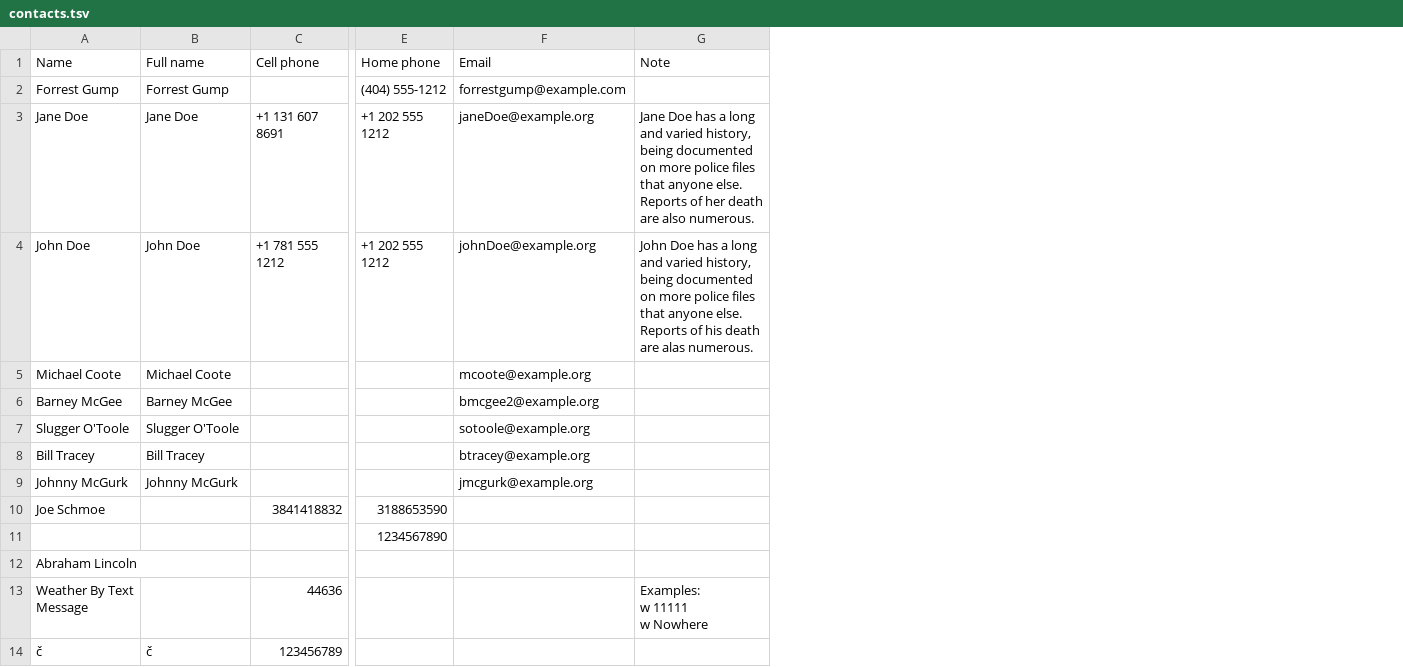
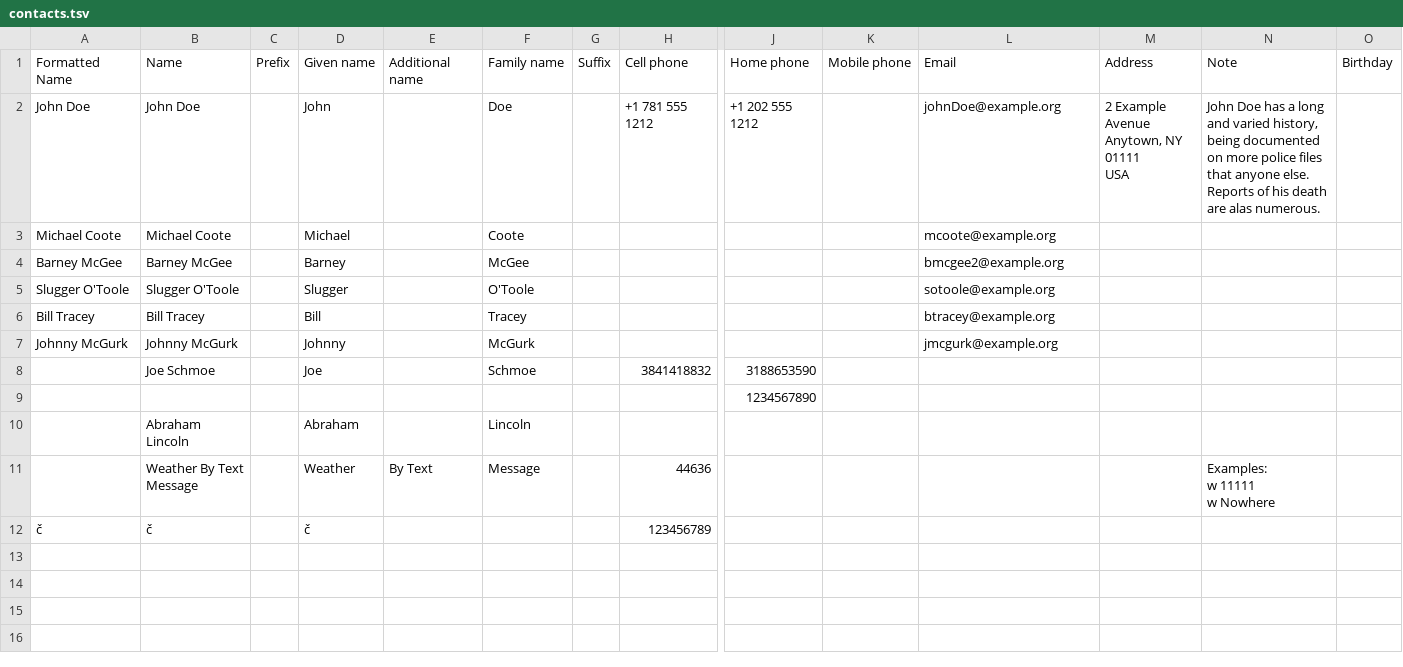
Before and after one commit to nbeaver/vcard2csv, a TSV file: contacts.tsv, drawn as a sheet; only a part is shown, gaps mark what is left out; removed rows and columns are numbered as before the commit, all else as after; rows hold the shown columns only; ↵ is a line break in a cell; the diff names each change by its address in the sheet, - before the commit and + after, or states it on an @@ line.

Commit message:
Update output to match new name fields.

```diff
--- a/contacts.tsv
+++ b/contacts.tsv
+column C, row 1: Prefix
+column D, rows 1-8: Given name | John | Michael | Barney | Slugger | Bill | Johnny | Joe; row 12: č
+column E, row 1: Additional name
+column F, rows 1-8: Family name | Doe | Coote | McGee | O'Toole | Tracey | McGurk | Schmoe
+column G, row 1: Suffix
+column K, row 1: Mobile phone
+column M, rows 1-2: Address | 2 Example Avenue ↵ Anytown, NY 01111 ↵ USA
+column O, row 1: Birthday
-A1: Name
+A1: Formatted Name
-B1: Full name
+B1: Name
-row 2: Forrest Gump | Forrest Gump |  | (404) 555-1212 | forrestgump@example.com
-row 3: Jane Doe | Jane Doe | +1 131 607 8691 | +1 202 555 1212 | janeDoe@example.org | Jane Doe has a long and varied history, being documented on more police files that anyone else. Reports of her death are also numerous.
-A8: Joe Schmoe
+A8: (empty)
-B8: (empty)
+B8: Joe Schmoe
-row 12: Abraham Lincoln
-row 13: Weather By Text Message |  | 44636 |  |  | Examples: ↵ w 11111 ↵ w Nowhere
+row 10:  | Abraham Lincoln |  | Abraham |  | Lincoln
+row 11:  | Weather By Text Message |  | Weather | By Text | Message |  | 44636 |  |  |  |  | Examples: ↵ w 11111 ↵ w Nowhere
```
